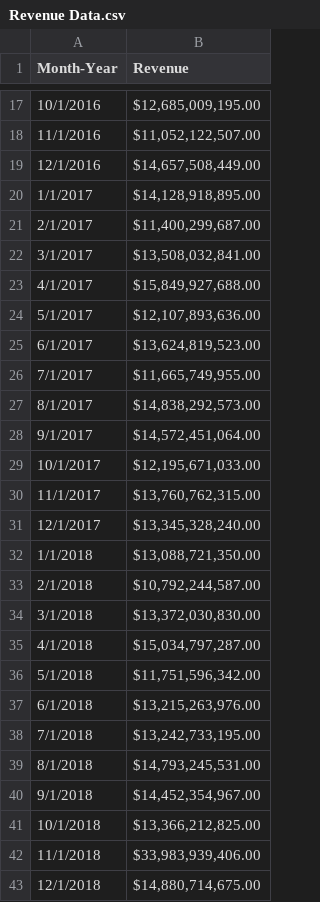
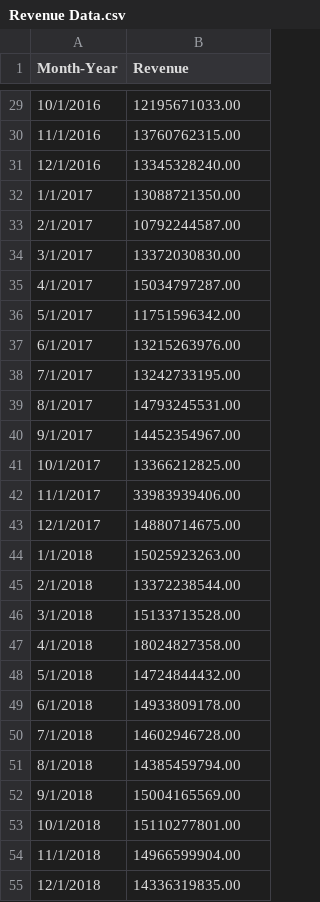
Before and after one commit to megancusey/TimeSeriesProjects, a CSV file: TimeSeriesProjects/TimeSeriesProjects/Revenue Data.csv, drawn as a sheet; only a part is shown, gaps mark what is left out; the diff covers the shown part only.

```diff
--- a/TimeSeriesProjects/TimeSeriesProjects/Revenue Data.csv
+++ b/TimeSeriesProjects/TimeSeriesProjects/Revenue Data.csv
@@ -17,27 +29,27 @@
-10/1/2016,"$12,685,009,195.00"
-11/1/2016,"$11,052,122,507.00"
-12/1/2016,"$14,657,508,449.00"
-1/1/2017,"$14,128,918,895.00"
-2/1/2017,"$11,400,299,687.00"
-3/1/2017,"$13,508,032,841.00"
-4/1/2017,"$15,849,927,688.00"
-5/1/2017,"$12,107,893,636.00"
-6/1/2017,"$13,624,819,523.00"
-7/1/2017,"$11,665,749,955.00"
-8/1/2017,"$14,838,292,573.00"
-9/1/2017,"$14,572,451,064.00"
-10/1/2017,"$12,195,671,033.00"
-11/1/2017,"$13,760,762,315.00"
-12/1/2017,"$13,345,328,240.00"
-1/1/2018,"$13,088,721,350.00"
-2/1/2018,"$10,792,244,587.00"
-3/1/2018,"$13,372,030,830.00"
-4/1/2018,"$15,034,797,287.00"
-5/1/2018,"$11,751,596,342.00"
-6/1/2018,"$13,215,263,976.00"
-7/1/2018,"$13,242,733,195.00"
-8/1/2018,"$14,793,245,531.00"
-9/1/2018,"$14,452,354,967.00"
-10/1/2018,"$13,366,212,825.00"
-11/1/2018,"$33,983,939,406.00"
-12/1/2018,"$14,880,714,675.00"
+10/1/2016,12195671033.00
+11/1/2016,13760762315.00
+12/1/2016,13345328240.00
+1/1/2017,13088721350.00
+2/1/2017,10792244587.00
+3/1/2017,13372030830.00
+4/1/2017,15034797287.00
+5/1/2017,11751596342.00
+6/1/2017,13215263976.00
+7/1/2017,13242733195.00
+8/1/2017,14793245531.00
+9/1/2017,14452354967.00
+10/1/2017,13366212825.00
+11/1/2017,33983939406.00
+12/1/2017,14880714675.00
+1/1/2018,15025923263.00
+2/1/2018,13372238544.00
+3/1/2018,15133713528.00
+4/1/2018,18024827358.00
+5/1/2018,14724844432.00
+6/1/2018,14933809178.00
+7/1/2018,14602946728.00
+8/1/2018,14385459794.00
+9/1/2018,15004165569.00
+10/1/2018,15110277801.00
+11/1/2018,14966599904.00
+12/1/2018,14336319835.00
```
Also changed, not shown: 12 added rows, 12 removed rows and 23 edited cells elsewhere in this file, 7 other files.
